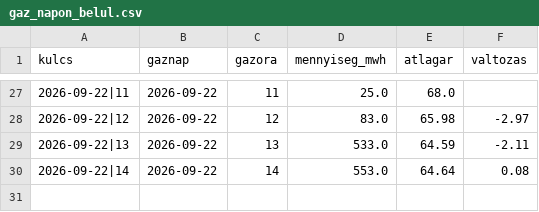
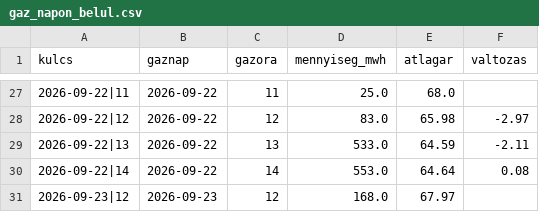
Before and after one commit to lostenergy/energiaar-figyelo, a CSV file: data/gaz_napon_belul.csv, drawn as a sheet; only a part is shown, gaps mark what is left out; the diff names each change by its address in the sheet, - before the commit and + after, or states it on an @@ line.

Commit message:
Adatfrissítés 2026-09-23 17:11

```diff
--- a/data/gaz_napon_belul.csv
+++ b/data/gaz_napon_belul.csv
+row 31: 2026-09-23|12 | 2026-09-23 | 12 | 168.0 | 67.97
```
